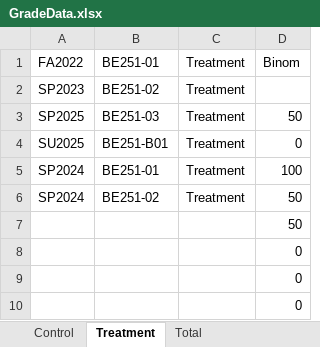
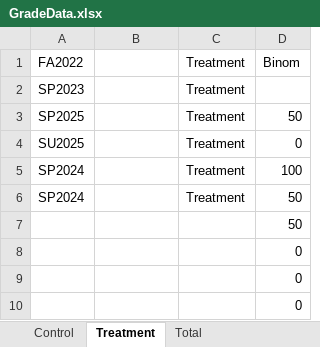
Before and after one commit to rhscott3/Binomial, an Excel workbook: GradeData.xlsx, sheet Treatment, drawn as a sheet; only a part is shown; values as stored, in another font and other column widths than the file's, no borders; the diff names each change by its address in the sheet, - before the commit and + after, or states it on an @@ line.

Commit message:
Add files via upload

```diff
--- a/GradeData.xlsx (sheet Treatment)
+++ b/GradeData.xlsx (sheet Treatment)
-B1: BE251-01
+B1: (empty)
-B2: BE251-02
+B2: (empty)
-B3: BE251-03
+B3: (empty)
-B4: BE251-B01
+B4: (empty)
-B5: BE251-01
+B5: (empty)
-B6: BE251-02
+B6: (empty)
```
Also changed, not shown: sheet Control.
